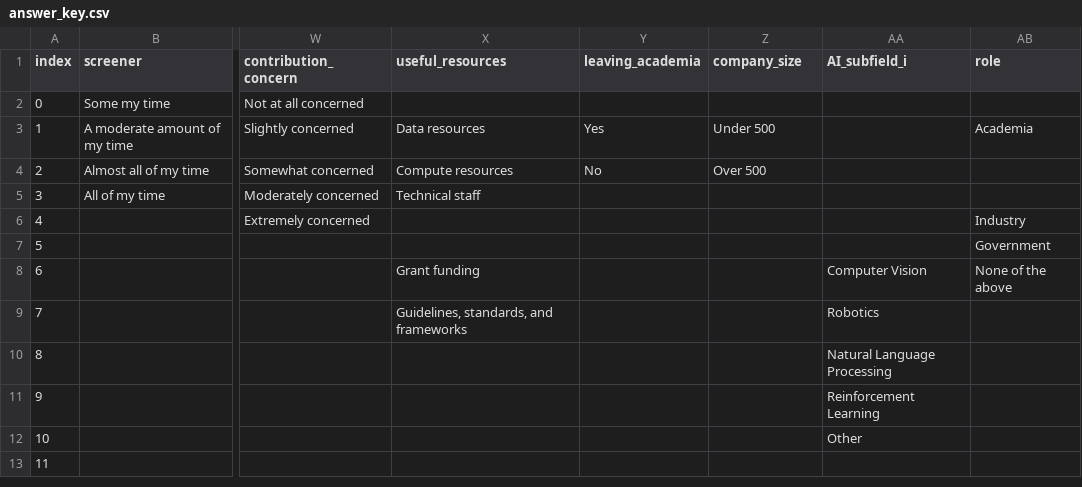
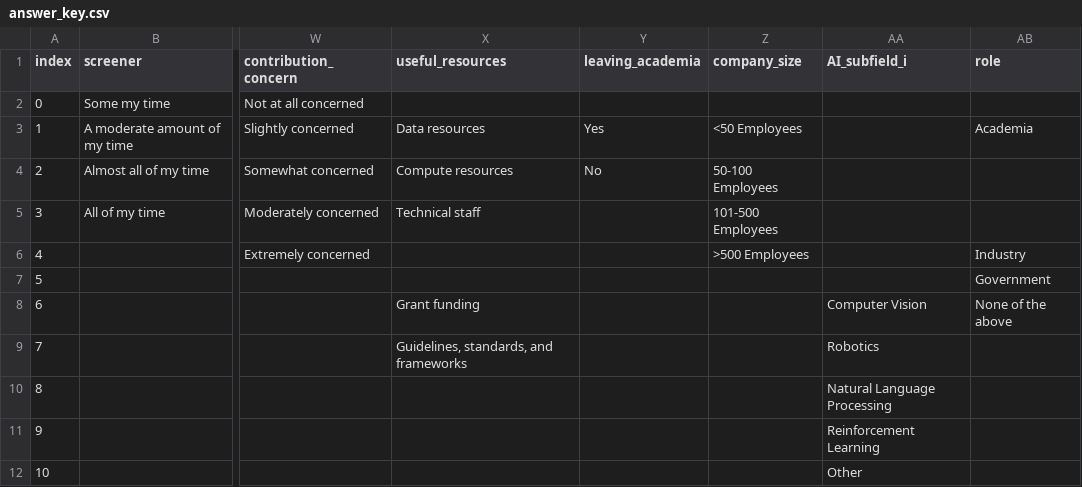
Before and after one commit to georgetown-cset/Compute_Survey_2022, a CSV file: data/answer_key.csv, drawn as a sheet; only a part is shown, gaps mark what is left out; the shorter side is filled out with more unchanged rows; the diff names each change by its address in the sheet, - before the commit and + after, or states it on an @@ line.

```diff
--- a/data/answer_key.csv
+++ b/data/answer_key.csv
-Z3 (company_size): Under 500
+Z3 (company_size): <50 Employees
-Z4 (company_size): Over 500
+Z4 (company_size): 50-100 Employees
-Z5 (company_size): (empty)
+Z5 (company_size): 101-500 Employees
-Z6 (company_size): (empty)
+Z6 (company_size): >500 Employees
```
Also changed, not shown: data/synthetic_data.csv, 8 other files.
